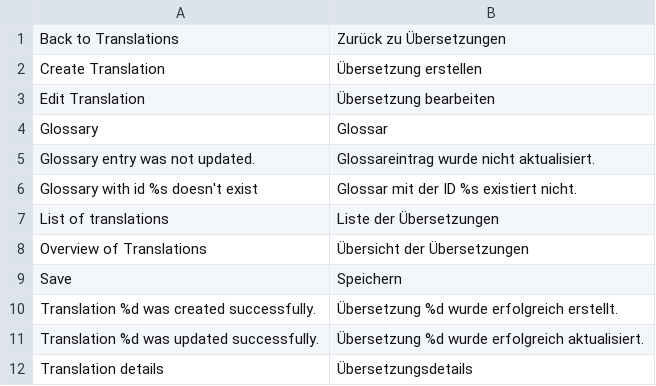
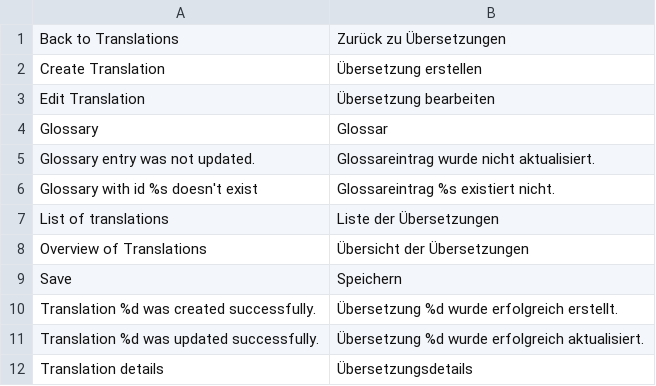
Before and after one commit to spryker/glossary, a CSV file: data/translation/Zed/de_DE.csv, drawn as a sheet.

Commit message:
cc-2717 integrated translations files to its modules

```diff
--- a/data/translation/Zed/de_DE.csv
+++ b/data/translation/Zed/de_DE.csv
@@ -5,3 +5,3 @@ Glossary,Glossar
 "Glossary entry was not updated.","Glossareintrag wurde nicht aktualisiert."
-"Glossary with id %s doesn't exist","Glossar mit der ID %s existiert nicht."
+"Glossary with id %s doesn't exist","Glossareintrag %s existiert nicht."
 "List of translations","Liste der Übersetzungen"
```
Also changed, not shown: data/translation/Zed/en_US.csv.
